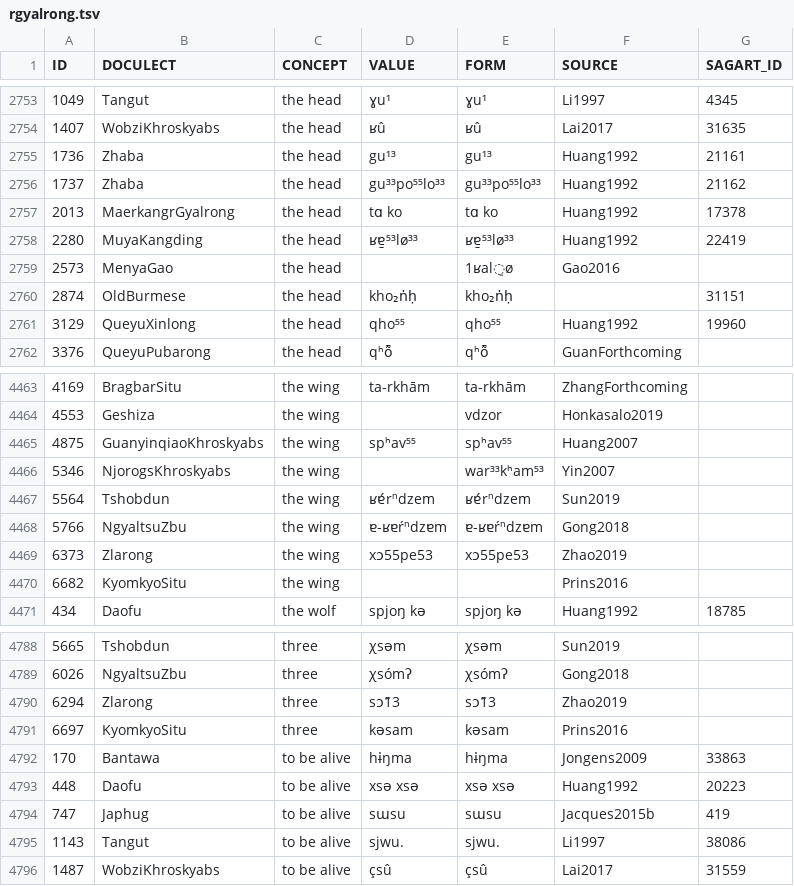
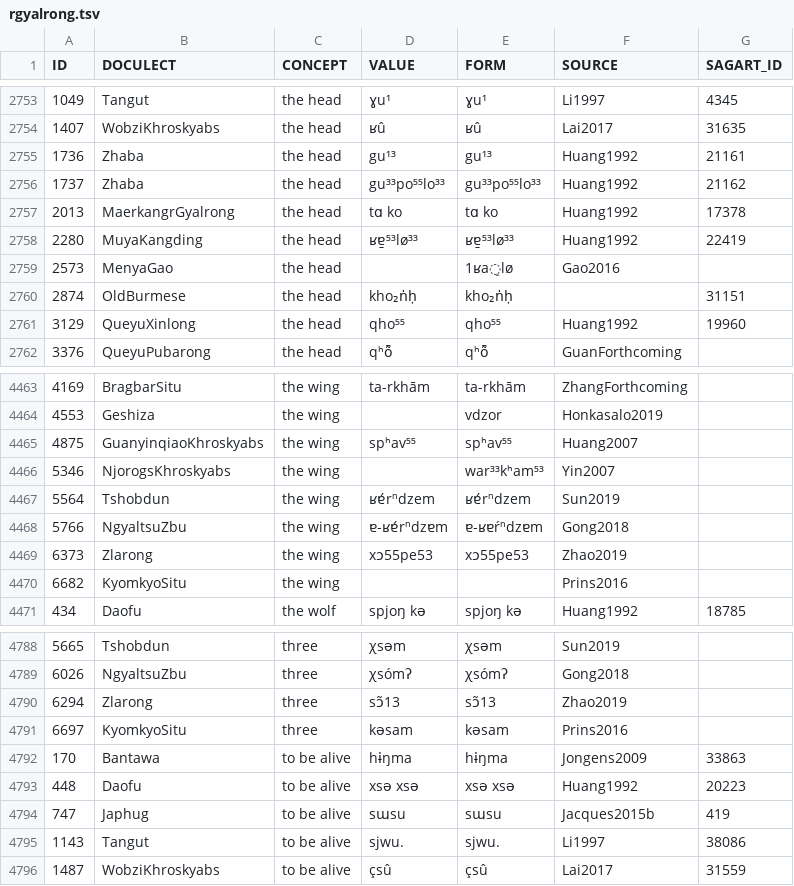
Before and after one commit to lexibank/lairgyalrong, a TSV file: raw/rgyalrong.tsv, drawn as a sheet; only a part is shown, gaps mark what is left out.

Commit message:
Update rgyalrong.tsv

```diff
--- a/raw/rgyalrong.tsv
+++ b/raw/rgyalrong.tsv
@@ -2758,3 +2758,3 @@ ID	DOCULECT	CONCEPT	VALUE	FORM	SOURCE	SAGART_ID
 2280	MuyaKangding	the head	ʁɐ̱⁵³lø³³	ʁɐ̱⁵³lø³³	Huang1992	22419
-2573	MenyaGao	the head		1ʁal̠ø	Gao2016	
+2573	MenyaGao	the head		1ʁa̠lø	Gao2016	
 2874	OldBurmese	the head	kho₂ṅḥ	kho₂ṅḥ		31151
@@ -4467,3 +4467,3 @@ ID	DOCULECT	CONCEPT	VALUE	FORM	SOURCE	SAGART_ID
 5564	Tshobdun	the wing	ʁɐ́rⁿdzem	ʁɐ́rⁿdzem	Sun2019	
-5766	NgyaltsuZbu	the wing	ɐ-ʁɐŕⁿdzɐm	ɐ-ʁɐŕⁿdzɐm	Gong2018	
+5766	NgyaltsuZbu	the wing	ɐ-ʁɐ́rⁿdzɐm	ɐ-ʁɐŕⁿdzɐm	Gong2018	
 6373	Zlarong	the wing	xɔ55pe53	xɔ55pe53	Zhao2019	
@@ -4789,3 +4789,3 @@ ID	DOCULECT	CONCEPT	VALUE	FORM	SOURCE	SAGART_ID
 6026	NgyaltsuZbu	three	χsómʔ	χsómʔ	Gong2018	
-6294	Zlarong	three	sɔ1̃3	sɔ1̃3	Zhao2019	
+6294	Zlarong	three	sɔ̃13	sɔ̃13	Zhao2019	
 6697	KyomkyoSitu	three	kəsam	kəsam	Prins2016	
```
